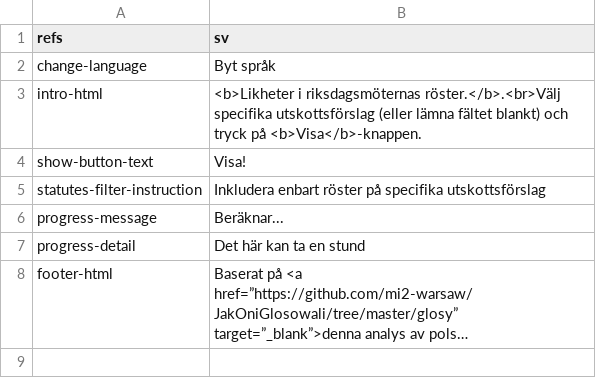
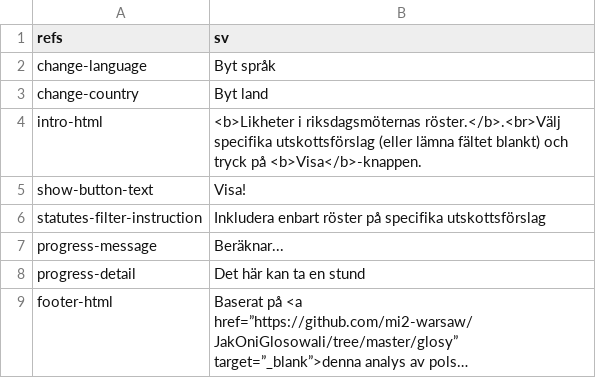
Before and after one commit to motin/JakOniGlosowali, a CSV file: analysis-of-parliament-member-votes/translations/translation_sv.csv, drawn as a sheet; long unchanged cells end in …; the diff names each change by its address in the sheet, - before the commit and + after, or states it on an @@ line.

```diff
--- a/analysis-of-parliament-member-votes/translations/translation_sv.csv
+++ b/analysis-of-parliament-member-votes/translations/translation_sv.csv
+row 3: change-country | Byt land
```
Also changed, not shown: analysis-of-parliament-member-votes/translations/translation_en.csv, analysis-of-parliament-member-votes/translations/translation_pl.csv, 5 other files.
